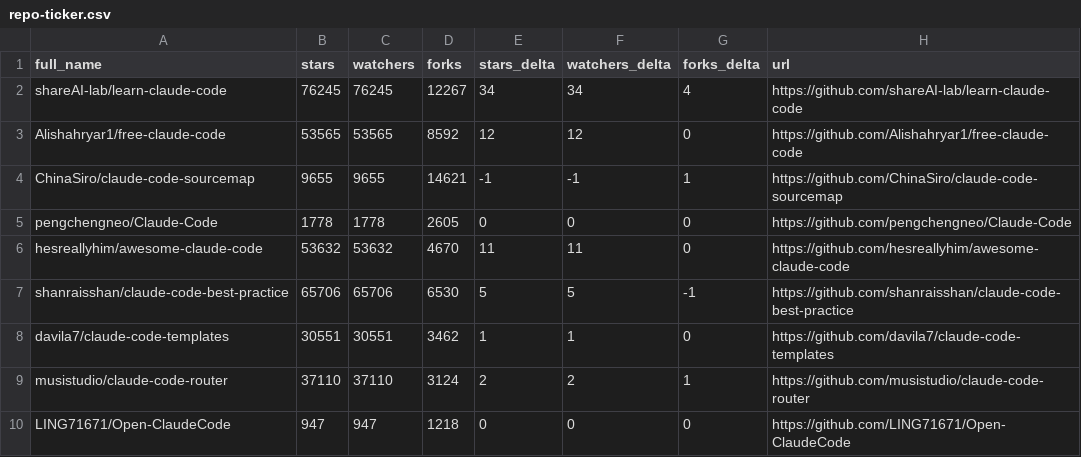
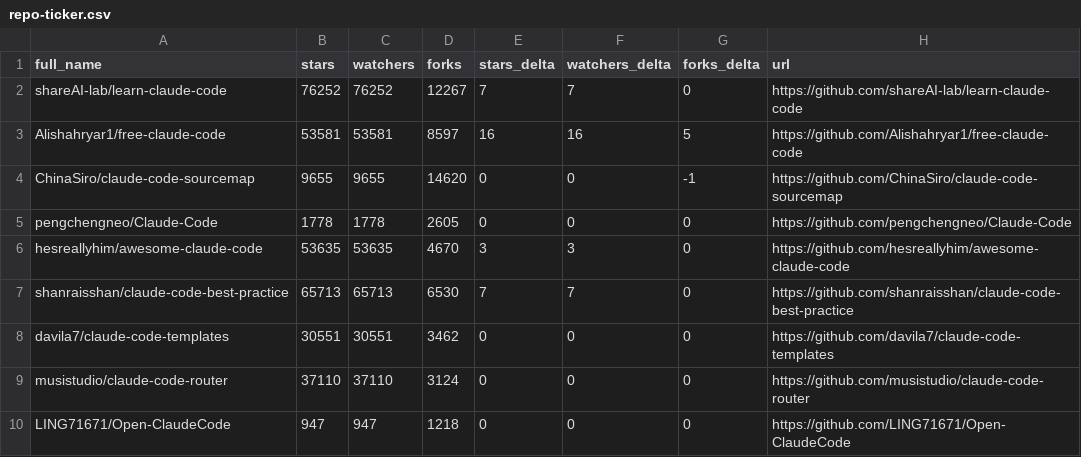
Before and after one commit to codingwatching/awesome-claude-code, a CSV file: data/repo-ticker.csv, drawn as a sheet; only a part is shown; the diff covers the shown part only.

```diff
--- a/data/repo-ticker.csv
+++ b/data/repo-ticker.csv
@@ -1,10 +1,10 @@
 full_name,stars,watchers,forks,stars_delta,watchers_delta,forks_delta,url
-shareAI-lab/learn-claude-code,76245,76245,12267,34,34,4,https://github.com/shareAI-lab/learn-claude-code
-Alishahryar1/free-claude-code,53565,53565,8592,12,12,0,https://github.com/Alishahryar1/free-claude-code
-ChinaSiro/claude-code-sourcemap,9655,9655,14621,-1,-1,1,https://github.com/ChinaSiro/claude-code-sourcemap
+shareAI-lab/learn-claude-code,76252,76252,12267,7,7,0,https://github.com/shareAI-lab/learn-claude-code
+Alishahryar1/free-claude-code,53581,53581,8597,16,16,5,https://github.com/Alishahryar1/free-claude-code
+ChinaSiro/claude-code-sourcemap,9655,9655,14620,0,0,-1,https://github.com/ChinaSiro/claude-code-sourcemap
 pengchengneo/Claude-Code,1778,1778,2605,0,0,0,https://github.com/pengchengneo/Claude-Code
-hesreallyhim/awesome-claude-code,53632,53632,4670,11,11,0,https://github.com/hesreallyhim/awesome-claude-code
-shanraisshan/claude-code-best-practice,65706,65706,6530,5,5,-1,https://github.com/shanraisshan/claude-code-best-practice
-davila7/claude-code-templates,30551,30551,3462,1,1,0,https://github.com/davila7/claude-code-templates
-musistudio/claude-code-router,37110,37110,3124,2,2,1,https://github.com/musistudio/claude-code-router
+hesreallyhim/awesome-claude-code,53635,53635,4670,3,3,0,https://github.com/hesreallyhim/awesome-claude-code
+shanraisshan/claude-code-best-practice,65713,65713,6530,7,7,0,https://github.com/shanraisshan/claude-code-best-practice
+davila7/claude-code-templates,30551,30551,3462,0,0,0,https://github.com/davila7/claude-code-templates
+musistudio/claude-code-router,37110,37110,3124,0,0,0,https://github.com/musistudio/claude-code-router
 LING71671/Open-ClaudeCode,947,947,1218,0,0,0,https://github.com/LING71671/Open-ClaudeCode
```
Also changed, not shown: 1 added row, 2 removed rows, 4 moved rows and 142 edited cells elsewhere in this file, 2 other files.
